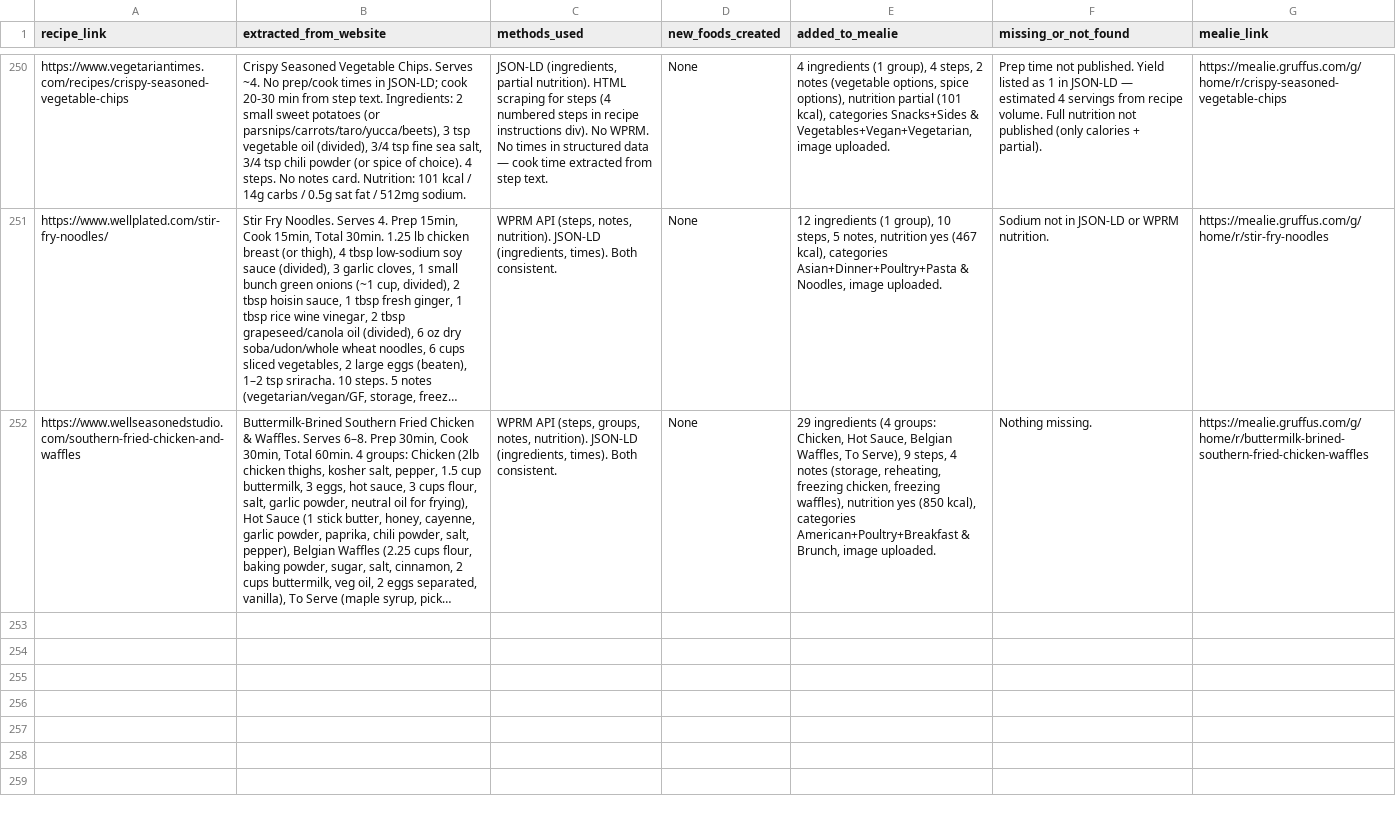
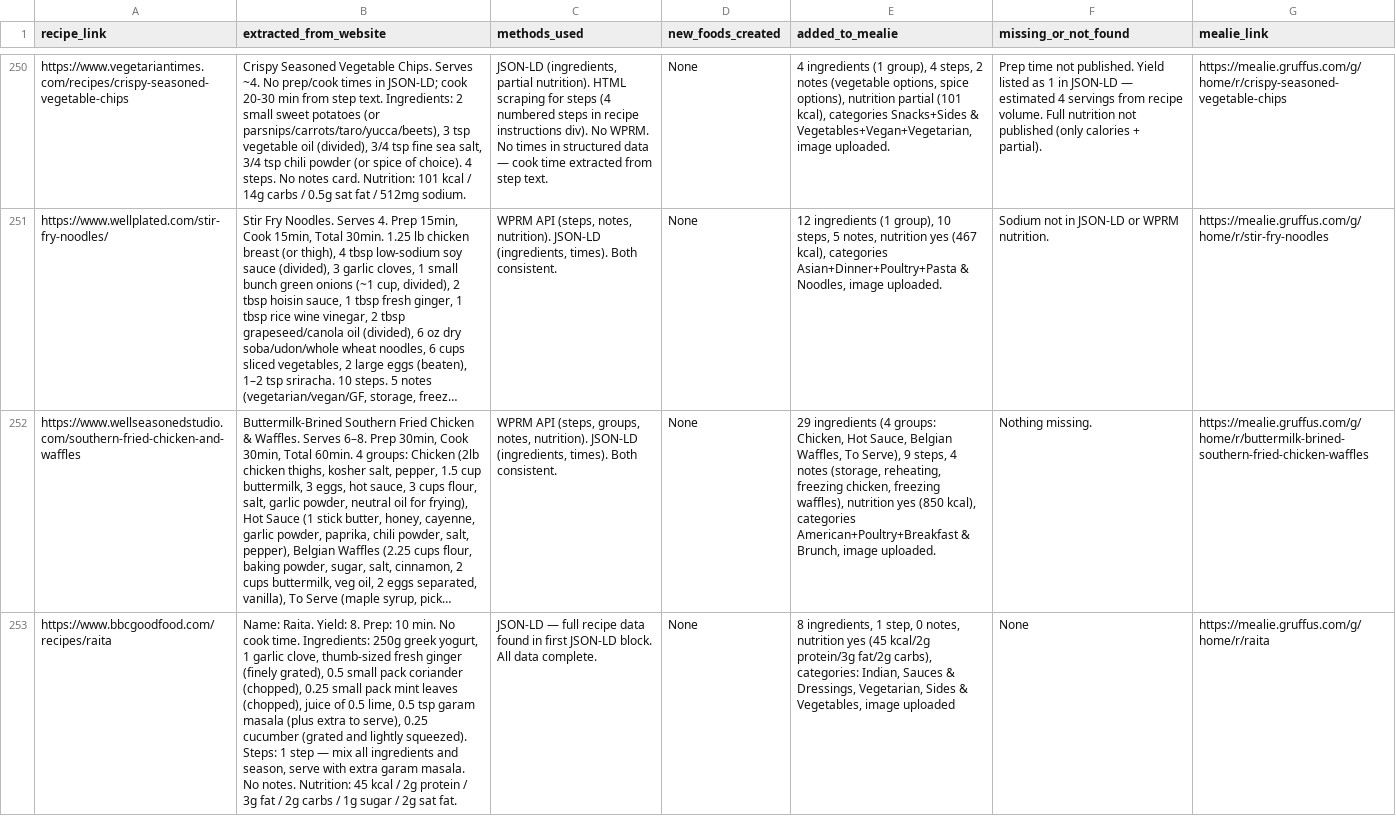
Before and after one commit to Gruffuss/MealieList, a CSV file: recipe_audit.csv, drawn as a sheet; only a part is shown, gaps mark what is left out; long unchanged cells end in …; the diff names each change by its address in the sheet, - before the commit and + after, or states it on an @@ line.

Commit message:
Add Raita audit entry

```diff
--- a/recipe_audit.csv
+++ b/recipe_audit.csv
+row 253: https://www.bbcgoodfood.com/recipes/raita | Name: Raita. Yield: 8. Prep: 10 min. No cook time. Ingredients: 250g greek yogurt, 1 garlic clove, thumb-sized fresh ginger (finely grated), 0.5 small pack coriander (chopped), 0.25 small pack mint leaves (chopped), juice of 0.5 lime, 0.5 tsp garam masala (plus extra to serve), 0.25 cucumber (grated and lightly squeezed). Steps: 1 step — mix all ingredients and season, serve with extra garam masala. No notes. Nutrition: 45 kcal / 2g protein / 3g fat / 2g carbs / 1g sugar / 2g sat fat. | JSON-LD — full recipe data found in first JSON-LD block. All data complete. | None | 8 ingredients, 1 step, 0 notes, nutrition yes (45 kcal/2g protein/3g fat/2g carbs), categories: Indian, Sauces & Dressings, Vegetarian, Sides & Vegetables, image uploaded | None | https://mealie.gruffus.com/g/home/r/raita
```
